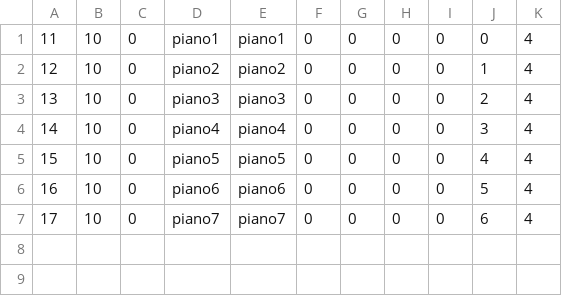
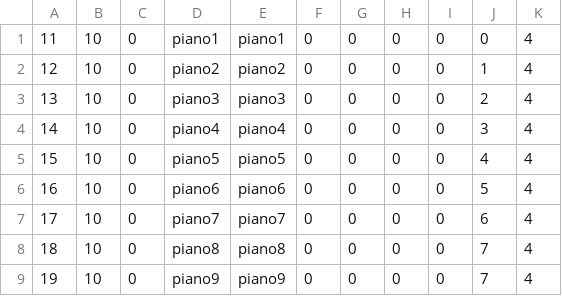
Before and after one commit to BertrandHedelin/Skini, a CSV file: pieces/tutos/tutoTank.csv, drawn as a sheet; the diff names each change by its address in the sheet, - before the commit and + after, or states it on an @@ line.

Commit message:
tanks management functions in blockly

```diff
--- a/pieces/tutos/tutoTank.csv
+++ b/pieces/tutos/tutoTank.csv
+row 8: 18 | 10 | 0 | piano8 | piano8 | 0 | 0 | 0 | 0 | 7 | 4
+row 9: 19 | 10 | 0 | piano9 | piano9 | 0 | 0 | 0 | 0 | 7 | 4
```
Also changed, not shown: 14 other files.
